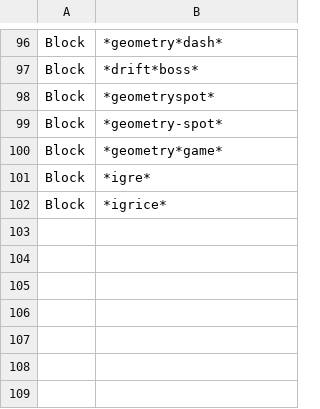
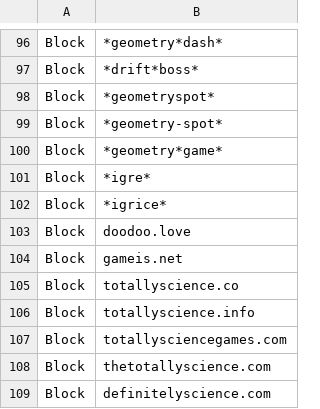
Before and after one commit to Bluefrog922/block-csv, a CSV file: Block.csv, drawn as a sheet; only a part is shown, gaps mark what is left out; the diff names each change by its address in the sheet, - before the commit and + after, or states it on an @@ line.

```diff
--- a/Block.csv
+++ b/Block.csv
+row 103: Block | doodoo.love
+row 104: Block | gameis.net
+row 105: Block | totallyscience.co
+row 106: Block | totallyscience.info
+row 107: Block | totallysciencegames.com
+row 108: Block | thetotallyscience.com
+row 109: Block | definitelyscience.com
```
